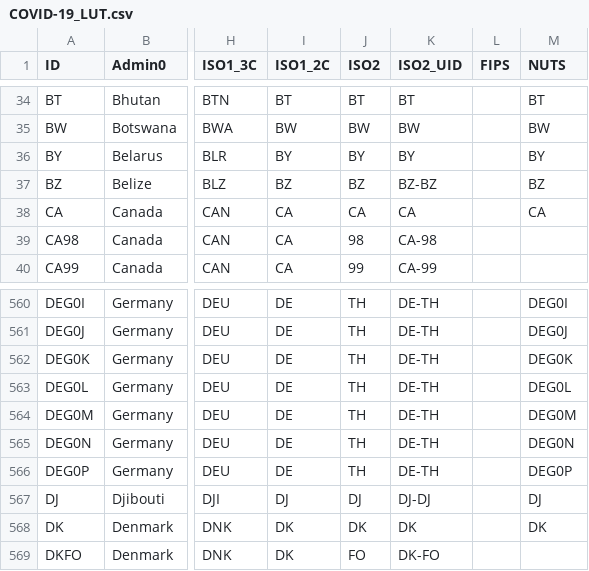
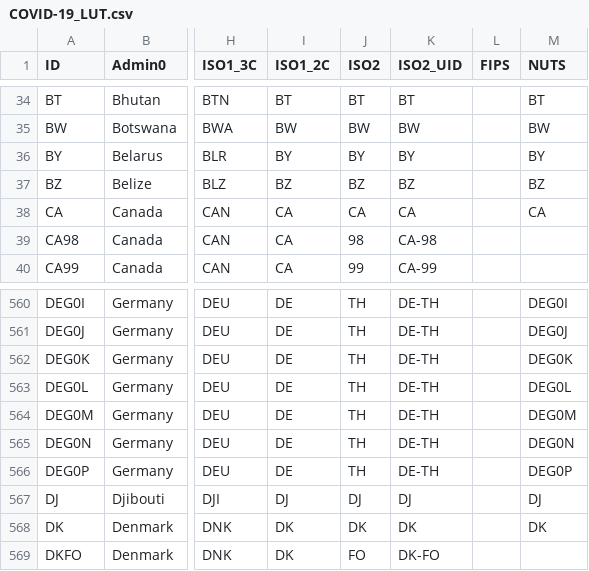
Before and after one commit to Phiinson/COVID-20, a CSV file: COVID-19_LUT.csv, drawn as a sheet; only a part is shown, gaps mark what is left out; the diff covers the shown part only; the diff names each change by its address in the sheet, - before the commit and + after, or states it on an @@ line.

```diff
--- a/COVID-19_LUT.csv
+++ b/COVID-19_LUT.csv
-K37 (ISO2_UID): BZ-BZ
+K37 (ISO2_UID): BZ
-K567 (ISO2_UID): DJ-DJ
+K567 (ISO2_UID): DJ
```
Also changed, not shown: 12 edited cells elsewhere in this file, 1 other file.
